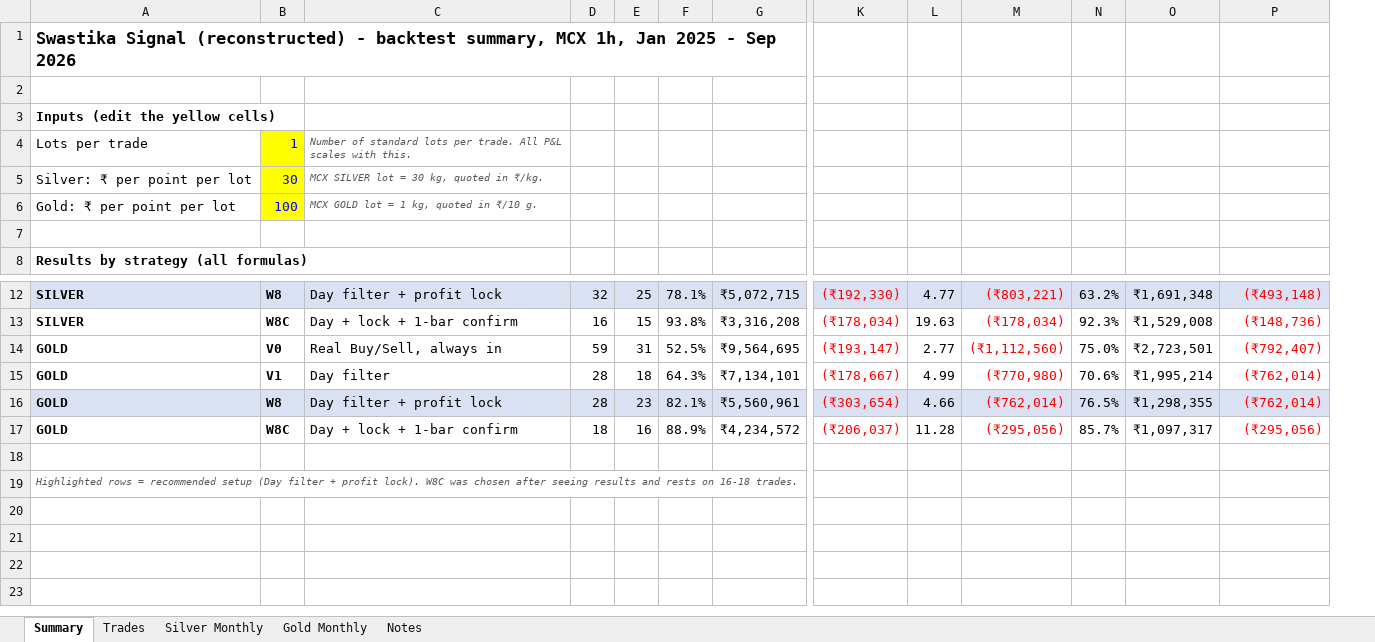
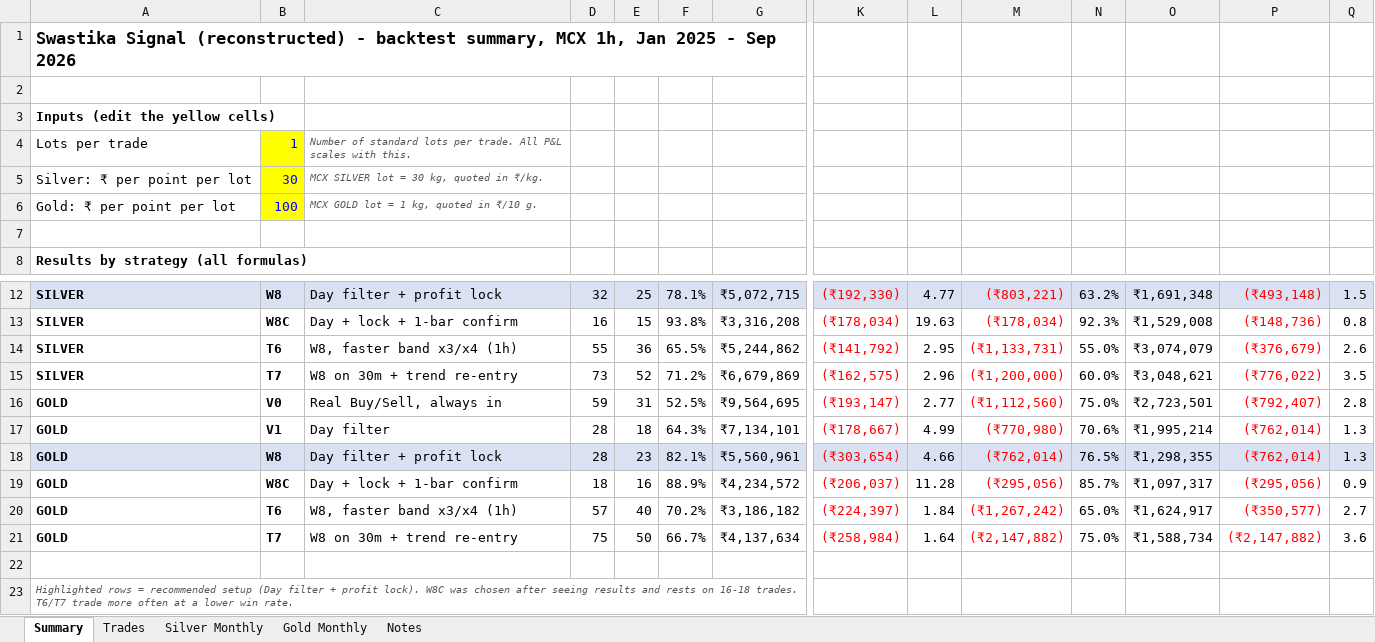
Before and after one commit to aashishdhayal2525-maker/code, an Excel workbook: results/Swastika_Monthly_Backtest.xlsx, sheet Summary, drawn as a sheet; only a part is shown, gaps mark what is left out; values as stored, in another font and other column widths than the file's, no borders; addresses are those after the commit; rows hold the shown columns only; the diff names each change by its address in the sheet, - before the commit and + after, or states it on an @@ line.

```diff
--- a/results/Swastika_Monthly_Backtest.xlsx (sheet Summary)
+++ b/results/Swastika_Monthly_Backtest.xlsx (sheet Summary)
+column Q, rows 12-13: 1.5 | 0.8; rows 16-19: 2.8 | 1.3 | 1.3 | 0.9
+row 14: SILVER | T6 | W8, faster band x3/x4 (1h) | 55 | 36 | 65.5% | ₹5,244,862 | (₹141,792) | 2.95 | (₹1,133,731) | 55.0% | ₹3,074,079 | (₹376,679) | 2.6
+row 15: SILVER | T7 | W8 on 30m + trend re-entry | 73 | 52 | 71.2% | ₹6,679,869 | (₹162,575) | 2.96 | (₹1,200,000) | 60.0% | ₹3,048,621 | (₹776,022) | 3.5
+row 20: GOLD | T6 | W8, faster band x3/x4 (1h) | 57 | 40 | 70.2% | ₹3,186,182 | (₹224,397) | 1.84 | (₹1,267,242) | 65.0% | ₹1,624,917 | (₹350,577) | 2.7
+row 21: GOLD | T7 | W8 on 30m + trend re-entry | 75 | 50 | 66.7% | ₹4,137,634 | (₹258,984) | 1.64 | (₹2,147,882) | 75.0% | ₹1,588,734 | (₹2,147,882) | 3.6
-A23: …16-18 trades.
+A23: …16-18 trades. T6/T7 trade more often at a lower win rate.
```
Also changed, not shown: sheet Trades, sheet Gold Monthly, sheet Silver Monthly, sheet Notes, formulas that keep their value, charts or pictures, 7 other files.
